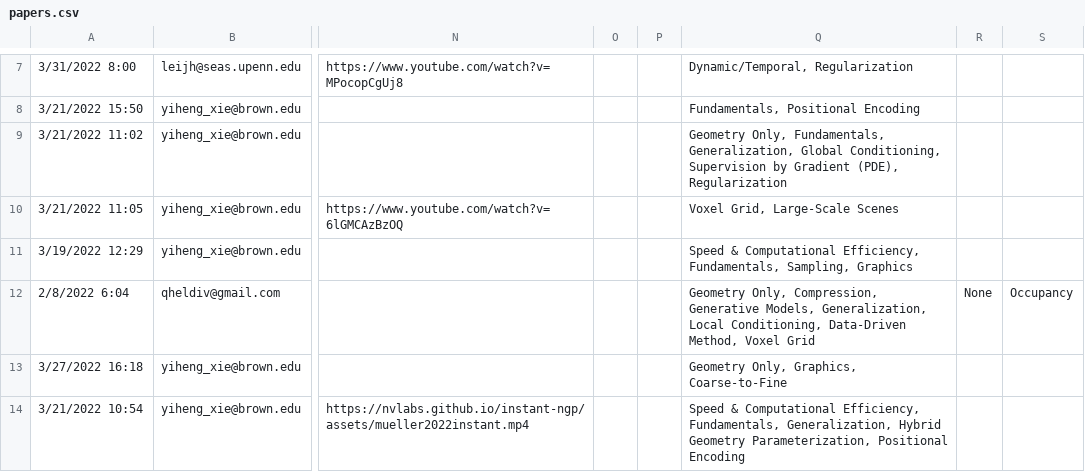
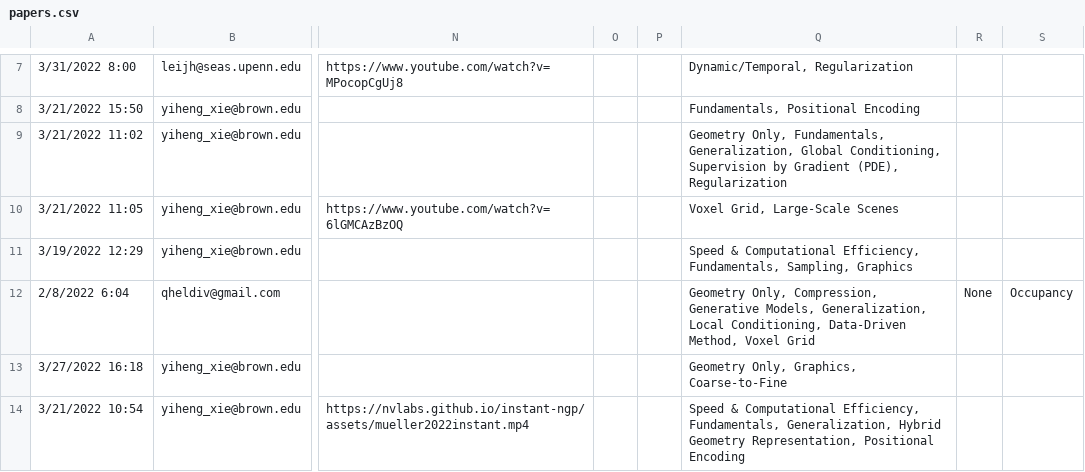
Before and after one commit to brownvc/neural-fields-review, a CSV file: sitedata/papers.csv, drawn as a sheet; only a part is shown, gaps mark what is left out; the diff covers the shown part only; the diff names each change by its address in the sheet, - before the commit and + after, or states it on an @@ line.

Commit message:
fix csv keyword

```diff
--- a/sitedata/papers.csv
+++ b/sitedata/papers.csv
-Q14: …Hybrid Geometry Parameterization, Positional Encoding
+Q14: …Hybrid Geometry Representation, Positional Encoding
```
Also changed, not shown: 6 edited cells elsewhere in this file.
